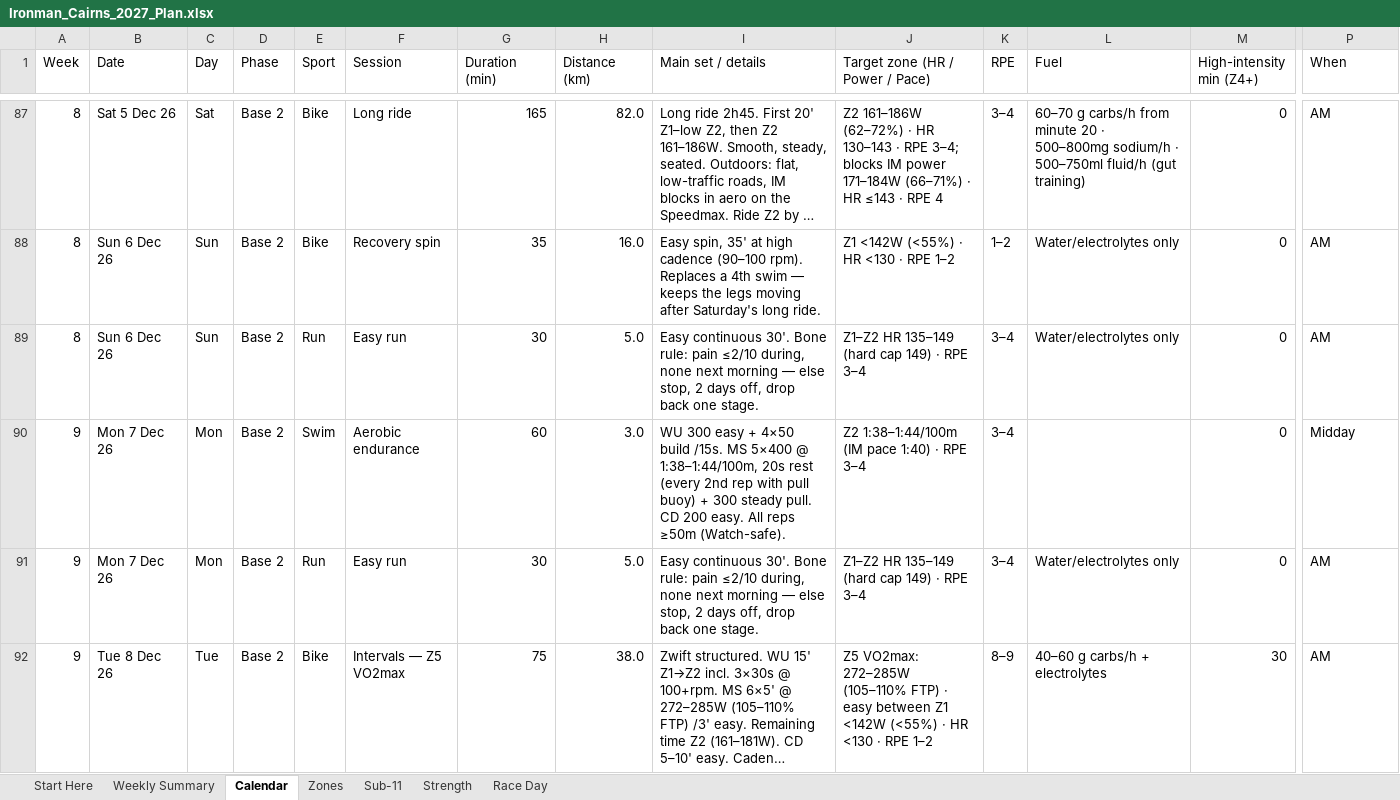
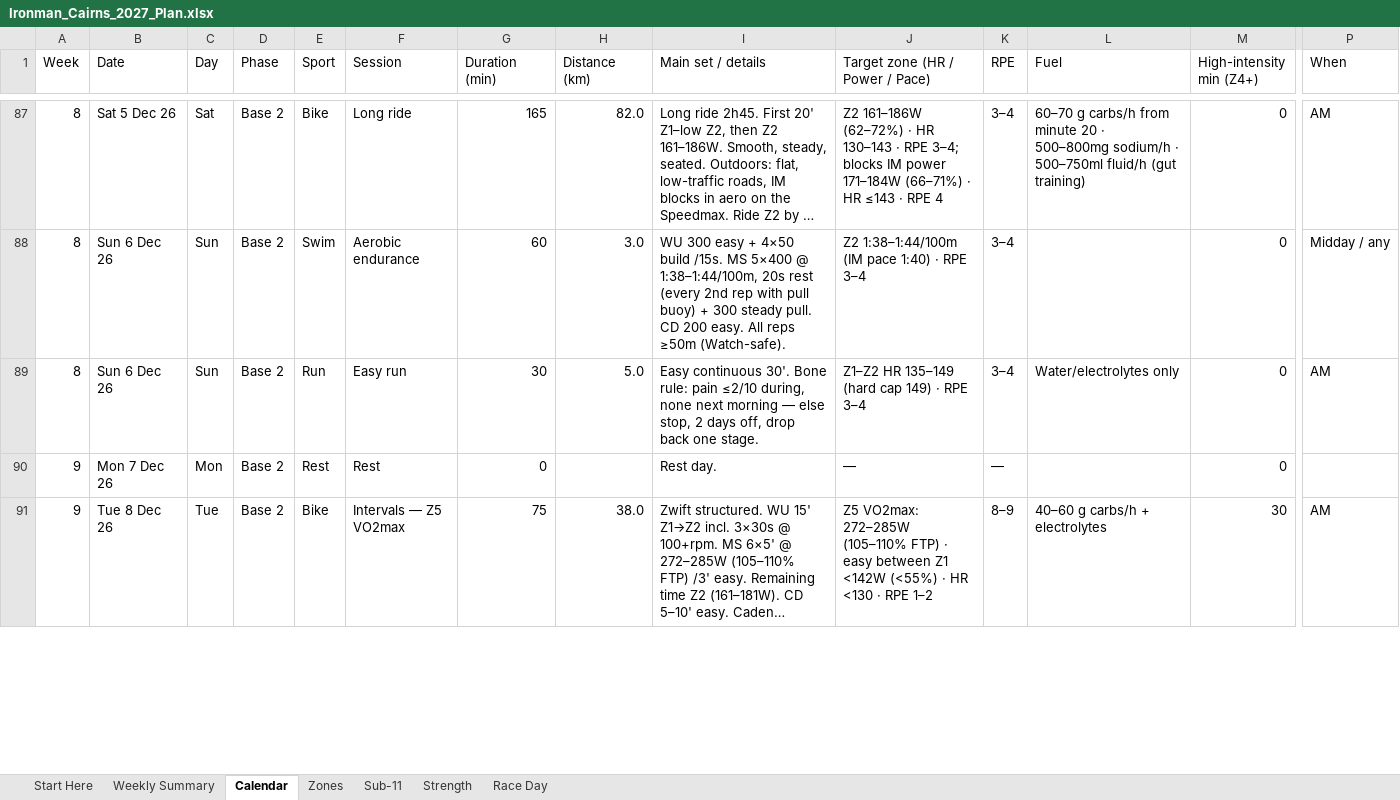
Before and after one commit to amizuno92/ironman-cairns-2027, an Excel workbook: plan/Ironman_Cairns_2027_Plan.xlsx, sheet Calendar, drawn as a sheet; only a part is shown, gaps mark what is left out; long unchanged cells end in …; values as stored, in another font and other column widths than the file's, no cell formats; conditional formats not drawn; removed rows and columns are numbered as before the commit, all else as after; rows hold the shown columns only; the diff covers the shown part only; the diff names each change by its address in the sheet, - before the commit and + after, or states it on an @@ line.

```diff
--- a/plan/Ironman_Cairns_2027_Plan.xlsx (sheet Calendar)
+++ b/plan/Ironman_Cairns_2027_Plan.xlsx (sheet Calendar)
-E88 (Sport): Bike
+E88 (Sport): Swim
-F88 (Session): Recovery spin
+F88 (Session): Aerobic endurance
-G88 (Duration (min)): 35
+G88 (Duration (min)): 60
-H88 (Distance (km)): 16.0
+H88 (Distance (km)): 3.0
-I88 (Main set / details): Easy spin, 35' at high cadence (90–100 rpm). Replaces a 4th swim — keeps the legs moving after Saturday's long ride.
+I88 (Main set / details): WU 300 easy + 4×50 build /15s. MS 5×400 @ 1:38–1:44/100m, 20s rest (every 2nd rep with pull buoy) + 300 steady pull. CD 200 easy. All reps ≥50m (Watch-safe).
-J88 (Target zone (HR / Power / Pace)): Z1 <142W (<55%) · HR <130 · RPE 1–2
+J88 (Target zone (HR / Power / Pace)): Z2 1:38–1:44/100m (IM pace 1:40) · RPE 3–4
-K88 (RPE): 1–2
+K88 (RPE): 3–4
-L88 (Fuel): Water/electrolytes only
+L88 (Fuel): (empty)
-P88 (When): AM
+P88 (When): Midday / any
-E90 (Sport): Swim
+E90 (Sport): Rest
-F90 (Session): Aerobic endurance
+F90 (Session): Rest
-G90 (Duration (min)): 60
+G90 (Duration (min)): 0
-H90 (Distance (km)): 3.0
+H90 (Distance (km)): (empty)
-I90 (Main set / details): WU 300 easy + 4×50 build /15s. MS 5×400 @ 1:38–1:44/100m, 20s rest (every 2nd rep with pull buoy) + 300 steady pull. CD 200 easy. All reps ≥50m (Watch-safe).
+I90 (Main set / details): Rest day.
-J90 (Target zone (HR / Power / Pace)): Z2 1:38–1:44/100m (IM pace 1:40) · RPE 3–4
+J90 (Target zone (HR / Power / Pace)): —
-K90 (RPE): 3–4
+K90 (RPE): —
-P90 (When): Midday
+P90 (When): (empty)
-row 91: 9 | Mon 7 Dec 26 | Mon | Base 2 | Run | Easy run | 30 | 5.0 | Easy continuous 30'. Bone rule: pain ≤2/10 during, none next morning — else stop, 2 days off, drop back one stage. | Z1–Z2 HR 135–149 (hard cap 149) · RPE 3–4 | 3–4 | Water/electrolytes only | 0 | AM
```
Also changed, not shown: 20 added rows, 21 removed rows and 325 edited cells elsewhere in this sheet, sheet Weekly Summary, cell formats, 2 other files.
